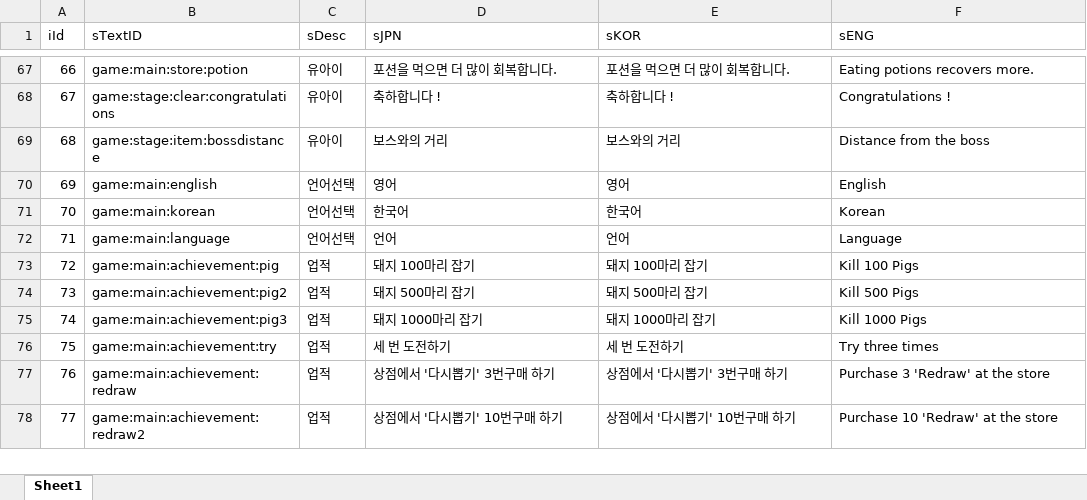
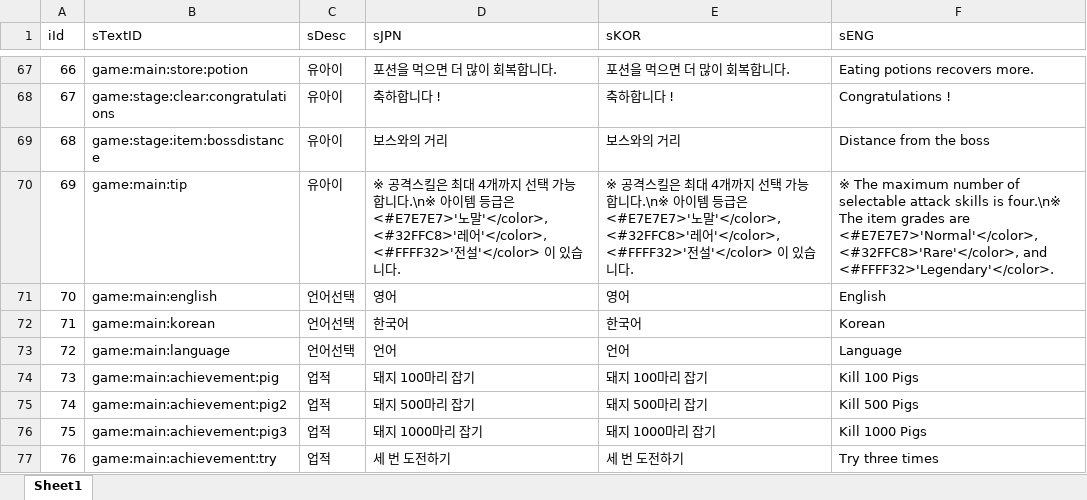
Before and after one commit to sangkyu156/Project02_2, an Excel workbook: DataBase/TextDB.xlsx, sheet Sheet1, drawn as a sheet; only a part is shown, gaps mark what is left out; the shorter side is filled out with more unchanged rows; values as stored, in another font and other column widths than the file's, no borders; addresses are those after the commit; the diff names each change by its address in the sheet, - before the commit and + after, or states it on an @@ line.

```diff
--- a/DataBase/TextDB.xlsx (sheet Sheet1)
+++ b/DataBase/TextDB.xlsx (sheet Sheet1)
+row 70: 69 | game:main:tip | 유아이 | ※ 공격스킬은 최대 4개까지 선택 가능합니다.\n※ 아이템 등급은 <#E7E7E7>'노말'</color>, <#32FFC8>'레어'</color>, <#FFFF32>'전설'</color> 이 있습니다. | ※ 공격스킬은 최대 4개까지 선택 가능합니다.\n※ 아이템 등급은 <#E7E7E7>'노말'</color>, <#32FFC8>'레어'</color>, <#FFFF32>'전설'</color> 이 있습니다. | ※ The maximum number of selectable attack skills is four.\n※ The item grades are <#E7E7E7>'Normal'</color>, <#32FFC8>'Rare'</color>, and <#FFFF32>'Legendary'</color>.
@@ column A (iId) renumbered from row 71 down @@
```
Also changed, not shown: 6 other files.
